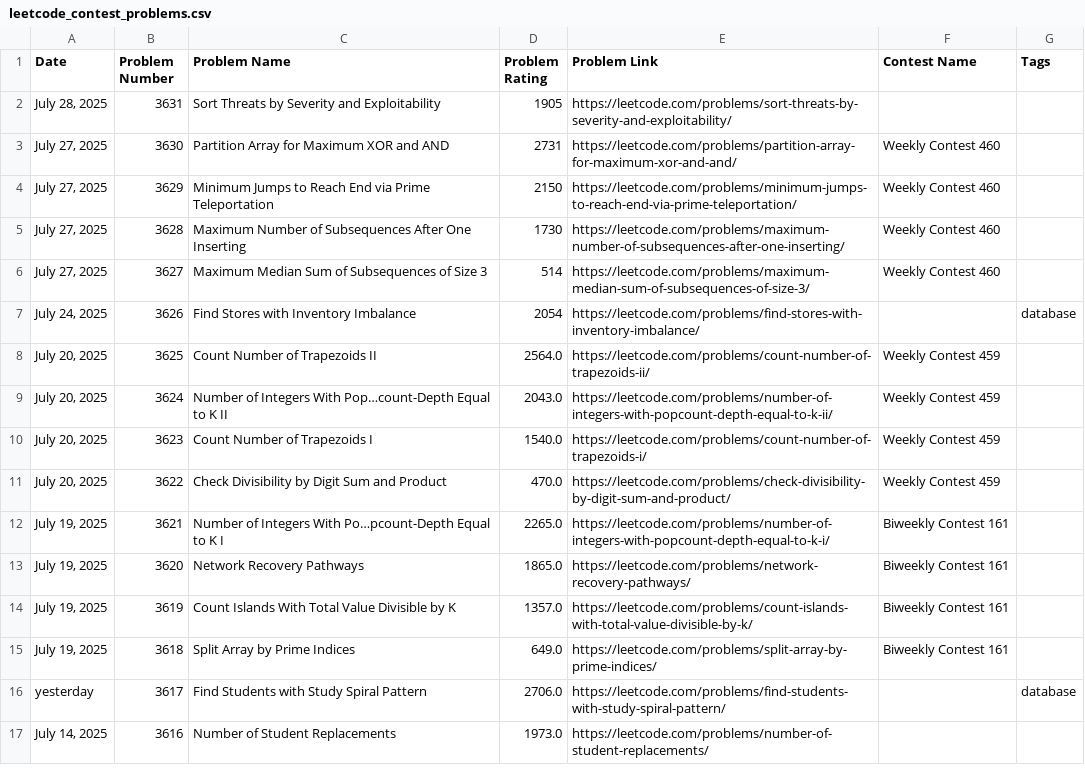
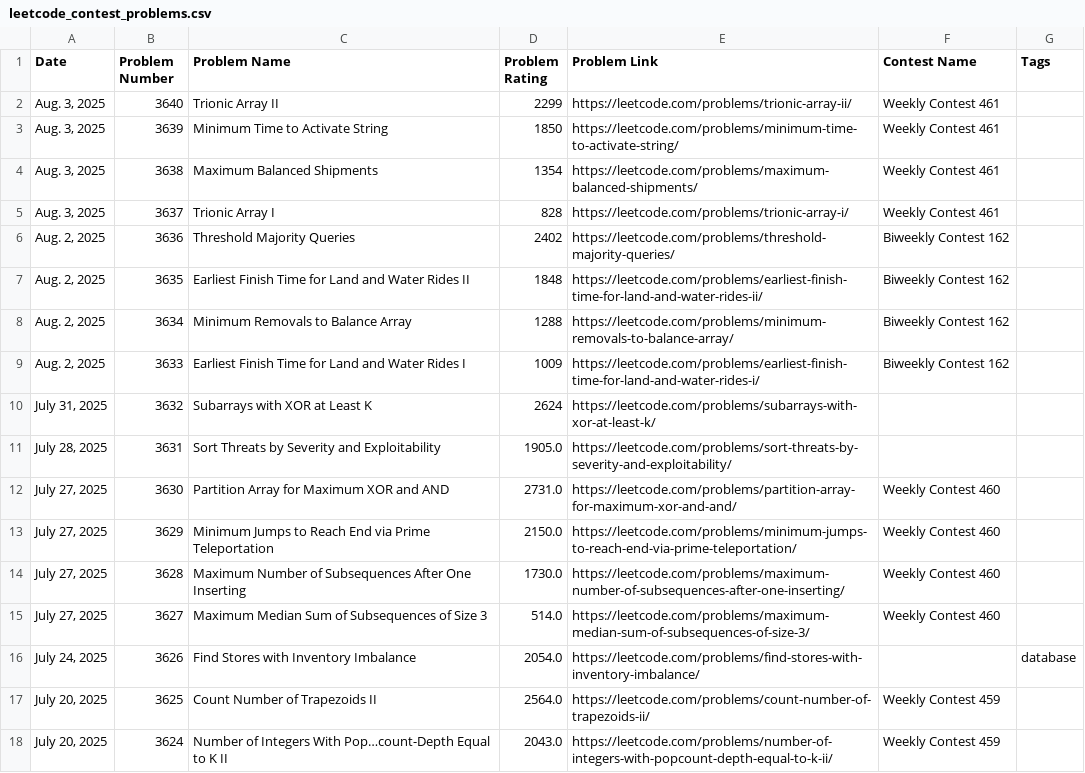
Before and after one commit to nilesyadv/Leetcode-Ladder, a CSV file: leetcode_contest_problems.csv, drawn as a sheet; only a part is shown; the shorter side is filled out with more unchanged rows.

```diff
--- a/leetcode_contest_problems.csv
+++ b/leetcode_contest_problems.csv
@@ -1,8 +1,17 @@
 Date,Problem Number,Problem Name,Problem Rating,Problem Link,Contest Name,Tags
-"July 28, 2025",3631,Sort Threats by Severity and Exploitability,1905,https://leetcode.com/problems/sort-threats-by-severity-and-exploitability/,,
-"July 27, 2025",3630,Partition Array for Maximum XOR and AND,2731,https://leetcode.com/problems/partition-array-for-maximum-xor-and-and/,Weekly Contest 460,
-"July 27, 2025",3629,Minimum Jumps to Reach End via Prime Teleportation,2150,https://leetcode.com/problems/minimum-jumps-to-reach-end-via-prime-teleportation/,Weekly Contest 460,
-"July 27, 2025",3628,Maximum Number of Subsequences After One Inserting,1730,https://leetcode.com/problems/maximum-number-of-subsequences-after-one-inserting/,Weekly Contest 460,
-"July 27, 2025",3627,Maximum Median Sum of Subsequences of Size 3,514,https://leetcode.com/problems/maximum-median-sum-of-subsequences-of-size-3/,Weekly Contest 460,
-"July 24, 2025",3626,Find Stores with Inventory Imbalance,2054,https://leetcode.com/problems/find-stores-with-inventory-imbalance/,,database
+"Aug. 3, 2025",3640,Trionic Array II,2299,https://leetcode.com/problems/trionic-array-ii/,Weekly Contest 461,
+"Aug. 3, 2025",3639,Minimum Time to Activate String,1850,https://leetcode.com/problems/minimum-time-to-activate-string/,Weekly Contest 461,
+"Aug. 3, 2025",3638,Maximum Balanced Shipments,1354,https://leetcode.com/problems/maximum-balanced-shipments/,Weekly Contest 461,
+"Aug. 3, 2025",3637,Trionic Array I,828,https://leetcode.com/problems/trionic-array-i/,Weekly Contest 461,
+"Aug. 2, 2025",3636,Threshold Majority Queries,2402,https://leetcode.com/problems/threshold-majority-queries/,Biweekly Contest 162,
+"Aug. 2, 2025",3635,Earliest Finish Time for Land and Water Rides II,1848,https://leetcode.com/problems/earliest-finish-time-for-land-and-water-rides-ii/,Biweekly Contest 162,
+"Aug. 2, 2025",3634,Minimum Removals to Balance Array,1288,https://leetcode.com/problems/minimum-removals-to-balance-array/,Biweekly Contest 162,
+"Aug. 2, 2025",3633,Earliest Finish Time for Land and Water Rides I,1009,https://leetcode.com/problems/earliest-finish-time-for-land-and-water-rides-i/,Biweekly Contest 162,
+"July 31, 2025",3632,Subarrays with XOR at Least K,2624,https://leetcode.com/problems/subarrays-with-xor-at-least-k/,,
+"July 28, 2025",3631,Sort Threats by Severity and Exploitability,1905.0,https://leetcode.com/problems/sort-threats-by-severity-and-exploitability/,,
+"July 27, 2025",3630,Partition Array for Maximum XOR and AND,2731.0,https://leetcode.com/problems/partition-array-for-maximum-xor-and-and/,Weekly Contest 460,
+"July 27, 2025",3629,Minimum Jumps to Reach End via Prime Teleportation,2150.0,https://leetcode.com/problems/minimum-jumps-to-reach-end-via-prime-teleportation/,Weekly Contest 460,
+"July 27, 2025",3628,Maximum Number of Subsequences After One Inserting,1730.0,https://leetcode.com/problems/maximum-number-of-subsequences-after-one-inserting/,Weekly Contest 460,
+"July 27, 2025",3627,Maximum Median Sum of Subsequences of Size 3,514.0,https://leetcode.com/problems/maximum-median-sum-of-subsequences-of-size-3/,Weekly Contest 460,
+"July 24, 2025",3626,Find Stores with Inventory Imbalance,2054.0,https://leetcode.com/problems/find-stores-with-inventory-imbalance/,,database
 "July 20, 2025",3625,Count Number of Trapezoids II,2564.0,https://leetcode.com/problems/count-number-of-trapezoids-ii/,Weekly Contest 459,
```
Also changed, not shown: rating_groups/rating_1000_to_1099.csv, rating_groups/rating_1200_to_1299.csv, 7 other files.
